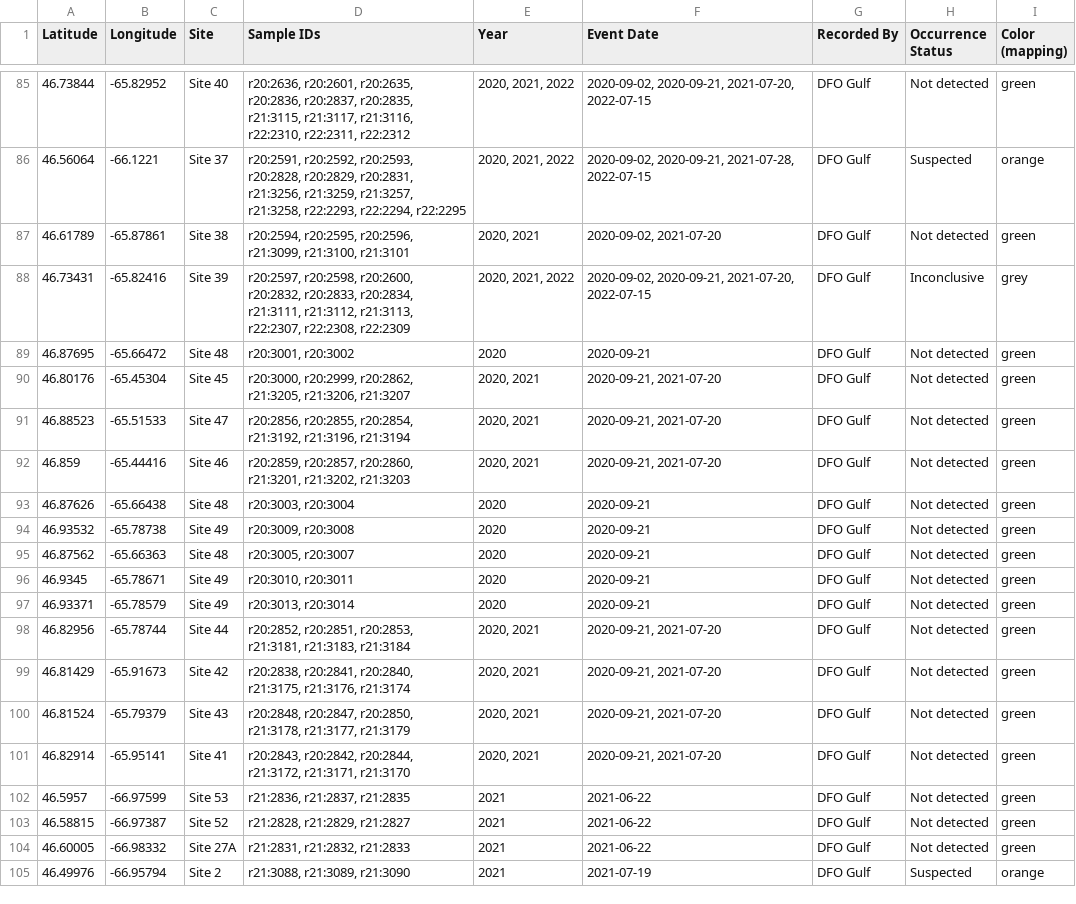
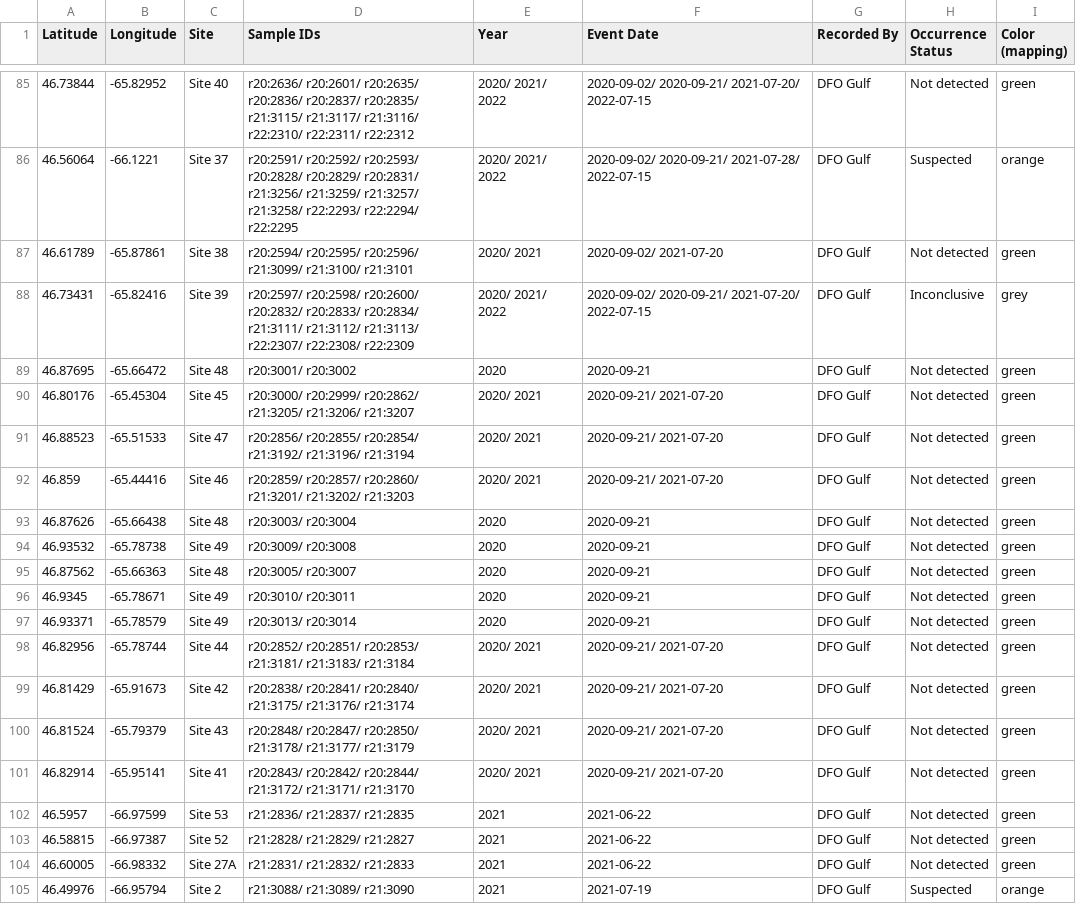
Before and after one commit to dfo-gulf-science/fgp-datasets, a CSV file: a9728eea (eDNA SMB)/SMB_eDNA_WMS_francais.csv, drawn as a sheet; only a part is shown, gaps mark what is left out; the diff covers the shown part only; the diff names each change by its address in the sheet, - before the commit and + after, or states it on an @@ line.

```diff
--- a/a9728eea (eDNA SMB)/SMB_eDNA_WMS_francais.csv
+++ b/a9728eea (eDNA SMB)/SMB_eDNA_WMS_francais.csv
-D85 (Sample IDs): r20:2636, r20:2601, r20:2635, r20:2836, r20:2837, r20:2835, r21:3115, r21:3117, r21:3116, r22:2310, r22:2311, r22:2312
+D85 (Sample IDs): r20:2636/ r20:2601/ r20:2635/ r20:2836/ r20:2837/ r20:2835/ r21:3115/ r21:3117/ r21:3116/ r22:2310/ r22:2311/ r22:2312
-E85:E86 (Year): 2020, 2021, 2022
+E85:E86 (Year): 2020/ 2021/ 2022
-F85 (Event Date): 2020-09-02, 2020-09-21, 2021-07-20, 2022-07-15
+F85 (Event Date): 2020-09-02/ 2020-09-21/ 2021-07-20/ 2022-07-15
-D86 (Sample IDs): r20:2591, r20:2592, r20:2593, r20:2828, r20:2829, r20:2831, r21:3256, r21:3259, r21:3257, r21:3258, r22:2293, r22:2294, r22:2295
+D86 (Sample IDs): r20:2591/ r20:2592/ r20:2593/ r20:2828/ r20:2829/ r20:2831/ r21:3256/ r21:3259/ r21:3257/ r21:3258/ r22:2293/ r22:2294/ r22:2295
-F86 (Event Date): 2020-09-02, 2020-09-21, 2021-07-28, 2022-07-15
+F86 (Event Date): 2020-09-02/ 2020-09-21/ 2021-07-28/ 2022-07-15
-D87 (Sample IDs): r20:2594, r20:2595, r20:2596, r21:3099, r21:3100, r21:3101
+D87 (Sample IDs): r20:2594/ r20:2595/ r20:2596/ r21:3099/ r21:3100/ r21:3101
-E87 (Year): 2020, 2021
+E87 (Year): 2020/ 2021
-F87 (Event Date): 2020-09-02, 2021-07-20
+F87 (Event Date): 2020-09-02/ 2021-07-20
-D88 (Sample IDs): r20:2597, r20:2598, r20:2600, r20:2832, r20:2833, r20:2834, r21:3111, r21:3112, r21:3113, r22:2307, r22:2308, r22:2309
+D88 (Sample IDs): r20:2597/ r20:2598/ r20:2600/ r20:2832/ r20:2833/ r20:2834/ r21:3111/ r21:3112/ r21:3113/ r22:2307/ r22:2308/ r22:2309
-E88 (Year): 2020, 2021, 2022
+E88 (Year): 2020/ 2021/ 2022
-F88 (Event Date): 2020-09-02, 2020-09-21, 2021-07-20, 2022-07-15
+F88 (Event Date): 2020-09-02/ 2020-09-21/ 2021-07-20/ 2022-07-15
-D89 (Sample IDs): r20:3001, r20:3002
+D89 (Sample IDs): r20:3001/ r20:3002
-D90 (Sample IDs): r20:3000, r20:2999, r20:2862, r21:3205, r21:3206, r21:3207
+D90 (Sample IDs): r20:3000/ r20:2999/ r20:2862/ r21:3205/ r21:3206/ r21:3207
-E90:E92 (Year): 2020, 2021
+E90:E92 (Year): 2020/ 2021
-F90:F92 (Event Date): 2020-09-21, 2021-07-20
+F90:F92 (Event Date): 2020-09-21/ 2021-07-20
-D91 (Sample IDs): r20:2856, r20:2855, r20:2854, r21:3192, r21:3196, r21:3194
+D91 (Sample IDs): r20:2856/ r20:2855/ r20:2854/ r21:3192/ r21:3196/ r21:3194
-D92 (Sample IDs): r20:2859, r20:2857, r20:2860, r21:3201, r21:3202, r21:3203
+D92 (Sample IDs): r20:2859/ r20:2857/ r20:2860/ r21:3201/ r21:3202/ r21:3203
-D93 (Sample IDs): r20:3003, r20:3004
+D93 (Sample IDs): r20:3003/ r20:3004
-D94 (Sample IDs): r20:3009, r20:3008
+D94 (Sample IDs): r20:3009/ r20:3008
-D95 (Sample IDs): r20:3005, r20:3007
+D95 (Sample IDs): r20:3005/ r20:3007
-D96 (Sample IDs): r20:3010, r20:3011
+D96 (Sample IDs): r20:3010/ r20:3011
-D97 (Sample IDs): r20:3013, r20:3014
+D97 (Sample IDs): r20:3013/ r20:3014
-D98 (Sample IDs): r20:2852, r20:2851, r20:2853, r21:3181, r21:3183, r21:3184
+D98 (Sample IDs): r20:2852/ r20:2851/ r20:2853/ r21:3181/ r21:3183/ r21:3184
-E98:E101 (Year): 2020, 2021
+E98:E101 (Year): 2020/ 2021
-F98:F101 (Event Date): 2020-09-21, 2021-07-20
+F98:F101 (Event Date): 2020-09-21/ 2021-07-20
-D99 (Sample IDs): r20:2838, r20:2841, r20:2840, r21:3175, r21:3176, r21:3174
+D99 (Sample IDs): r20:2838/ r20:2841/ r20:2840/ r21:3175/ r21:3176/ r21:3174
-D100 (Sample IDs): r20:2848, r20:2847, r20:2850, r21:3178, r21:3177, r21:3179
+D100 (Sample IDs): r20:2848/ r20:2847/ r20:2850/ r21:3178/ r21:3177/ r21:3179
-D101 (Sample IDs): r20:2843, r20:2842, r20:2844, r21:3172, r21:3171, r21:3170
+D101 (Sample IDs): r20:2843/ r20:2842/ r20:2844/ r21:3172/ r21:3171/ r21:3170
-D102 (Sample IDs): r21:2836, r21:2837, r21:2835
+D102 (Sample IDs): r21:2836/ r21:2837/ r21:2835
-D103 (Sample IDs): r21:2828, r21:2829, r21:2827
+D103 (Sample IDs): r21:2828/ r21:2829/ r21:2827
-D104 (Sample IDs): r21:2831, r21:2832, r21:2833
+D104 (Sample IDs): r21:2831/ r21:2832/ r21:2833
-D105 (Sample IDs): r21:3088, r21:3089, r21:3090
+D105 (Sample IDs): r21:3088/ r21:3089/ r21:3090
```
Also changed, not shown: 138 edited cells elsewhere in this file, 2 other files.
